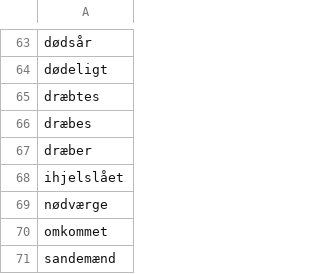
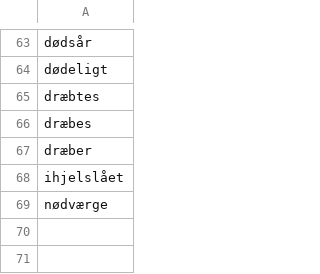
Before and after one commit to kpind-aarhus/murder_cases_in_viborg_landsting, a CSV file: keywords.csv, drawn as a sheet; only a part is shown, gaps mark what is left out; the diff names each change by its address in the sheet, - before the commit and + after, or states it on an @@ line.

```diff
--- a/keywords.csv
+++ b/keywords.csv
-row 70: omkommet
-row 71: sandemænd
```
Also changed, not shown: 1 other file.
